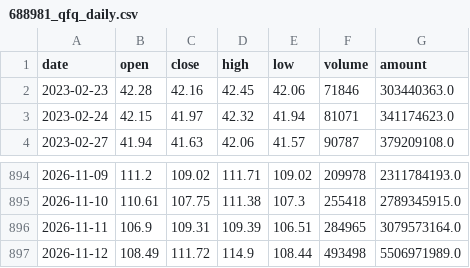
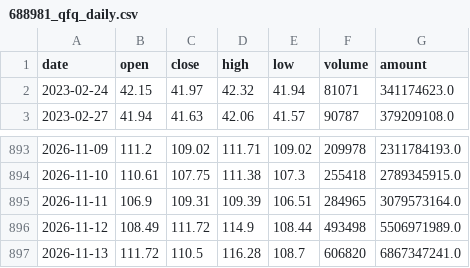
Before and after one commit to AEsir-Official/BA-TASK04, a CSV file: data/stocks/688981_qfq_daily.csv, drawn as a sheet; only a part is shown, gaps mark what is left out; removed rows and columns are numbered as before the commit, all else as after; the diff names each change by its address in the sheet, - before the commit and + after, or states it on an @@ line.

```diff
--- a/data/stocks/688981_qfq_daily.csv
+++ b/data/stocks/688981_qfq_daily.csv
-row 2: 2023-02-23 | 42.28 | 42.16 | 42.45 | 42.06 | 71846 | 303440363.0
+row 897: 2026-11-13 | 111.72 | 110.5 | 116.28 | 108.7 | 606820 | 6867347241.0
```
Also changed, not shown: data/stocks/300308_qfq_daily.csv, data/stocks/688347_qfq_daily.csv, 1 other file.
